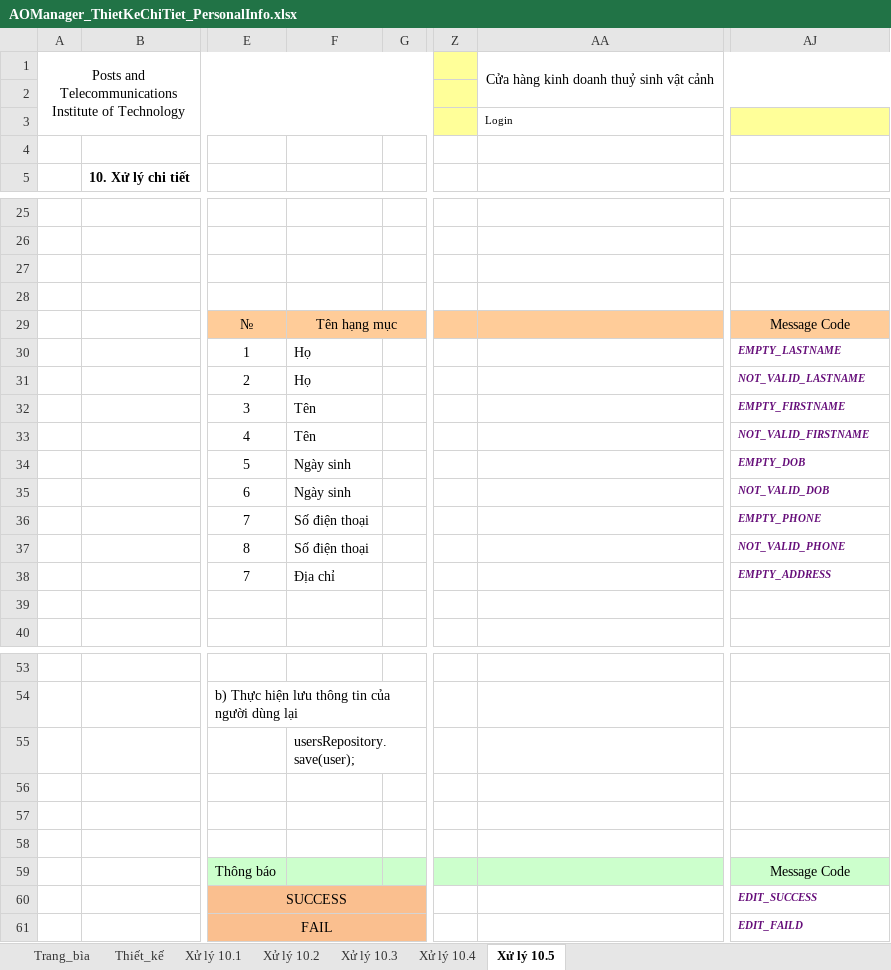
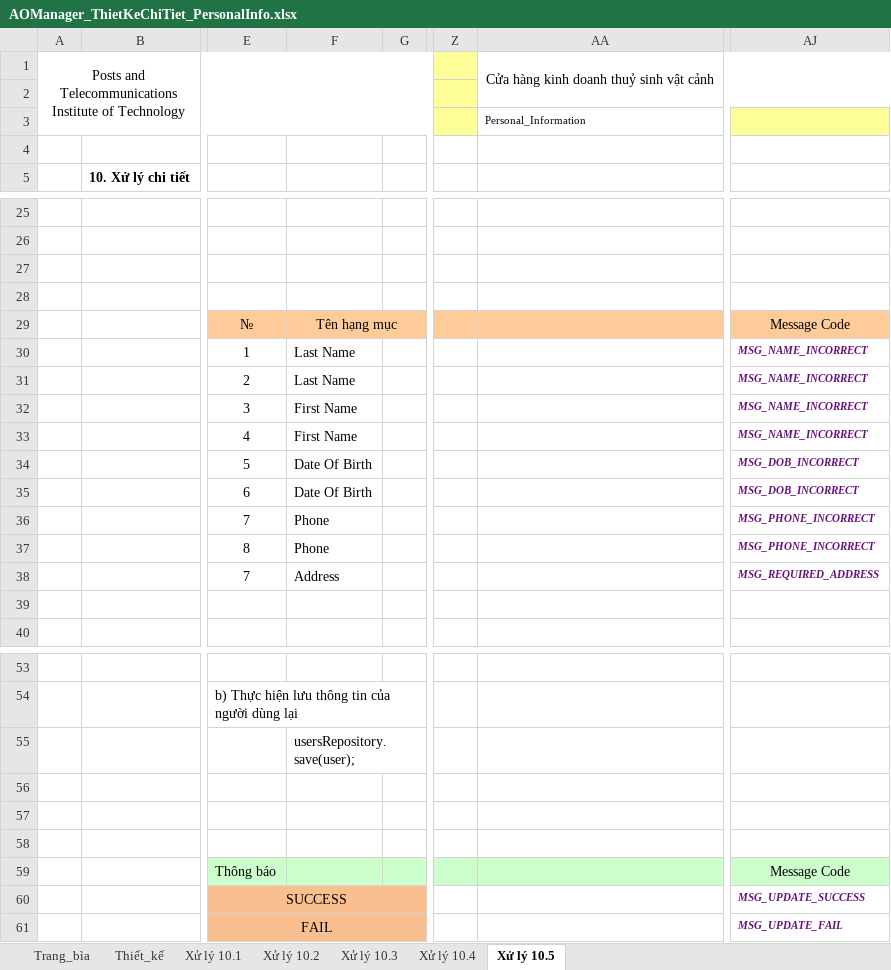
Before and after one commit to PTIT-2023/documents, an Excel workbook: Giai đoạn 2-3/TKGD_KhachHang/AOManager_ThietKeChiTiet_PersonalInfo.xlsx, sheet Xử lý 10.5, drawn as a sheet; only a part is shown, gaps mark what is left out; values as stored, in another font and other column widths than the file's, no borders; charts and pictures not drawn; the diff names each change by its address in the sheet, - before the commit and + after, or states it on an @@ line.

```diff
--- a/Giai đoạn 2-3/TKGD_KhachHang/AOManager_ThietKeChiTiet_PersonalInfo.xlsx (sheet Xử lý 10.5)
+++ b/Giai đoạn 2-3/TKGD_KhachHang/AOManager_ThietKeChiTiet_PersonalInfo.xlsx (sheet Xử lý 10.5)
-AA3: Login
+AA3: Personal_Information
-F30:F31: Họ
+F30:F31: Last Name
-AJ30: EMPTY_LASTNAME
+AJ30: MSG_NAME_INCORRECT
-AJ31: NOT_VALID_LASTNAME
+AJ31: MSG_NAME_INCORRECT
-F32:F33: Tên
+F32:F33: First Name
-AJ32: EMPTY_FIRSTNAME
+AJ32: MSG_NAME_INCORRECT
-AJ33: NOT_VALID_FIRSTNAME
+AJ33: MSG_NAME_INCORRECT
-F34:F35: Ngày sinh
+F34:F35: Date Of Birth
-AJ34: EMPTY_DOB
+AJ34: MSG_DOB_INCORRECT
-AJ35: NOT_VALID_DOB
+AJ35: MSG_DOB_INCORRECT
-F36:F37: Số điện thoại
+F36:F37: Phone
-AJ36: EMPTY_PHONE
+AJ36: MSG_PHONE_INCORRECT
-AJ37: NOT_VALID_PHONE
+AJ37: MSG_PHONE_INCORRECT
-F38: Địa chỉ
+F38: Address
-AJ38: EMPTY_ADDRESS
+AJ38: MSG_REQUIRED_ADDRESS
-AJ60: EDIT_SUCCESS
+AJ60: MSG_UPDATE_SUCCESS
-AJ61: EDIT_FAILD
+AJ61: MSG_UPDATE_FAIL
```
Also changed, not shown: sheet Thiết_kế, sheet Xử lý 10.1, sheet Trang_bìa, sheet Xử lý 10.4, sheet Xử lý 10.3, sheet Xử lý 10.2, charts or pictures, 1 other file.
